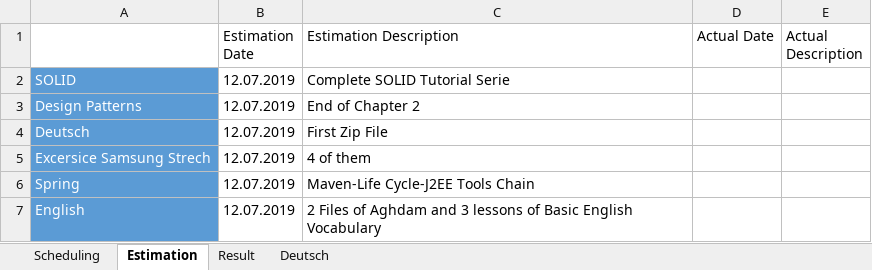
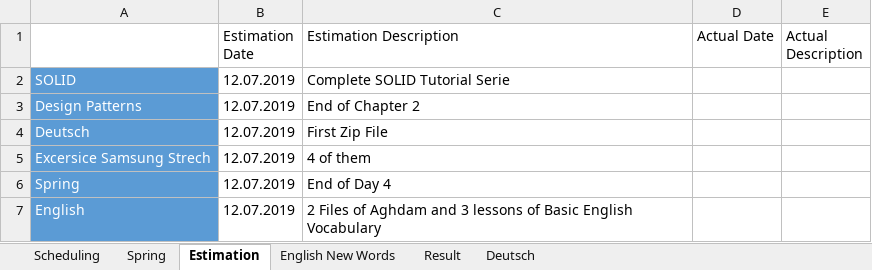
Before and after one commit to MahdiDroid/Schedule, an Excel workbook: Yashar.xlsx, sheet Estimation, drawn as a sheet; values as stored, in another font and other column widths than the file's, no borders; the diff names each change by its address in the sheet, - before the commit and + after, or states it on an @@ line.

```diff
--- a/Yashar.xlsx (sheet Estimation)
+++ b/Yashar.xlsx (sheet Estimation)
+sheet tab: Spring
+sheet tab: English New Words
-C6 (Estimation Description): Maven-Life Cycle-J2EE Tools Chain
+C6 (Estimation Description): End of Day 4
```
Also changed, not shown: sheet Scheduling, sheet Result, charts or pictures.
